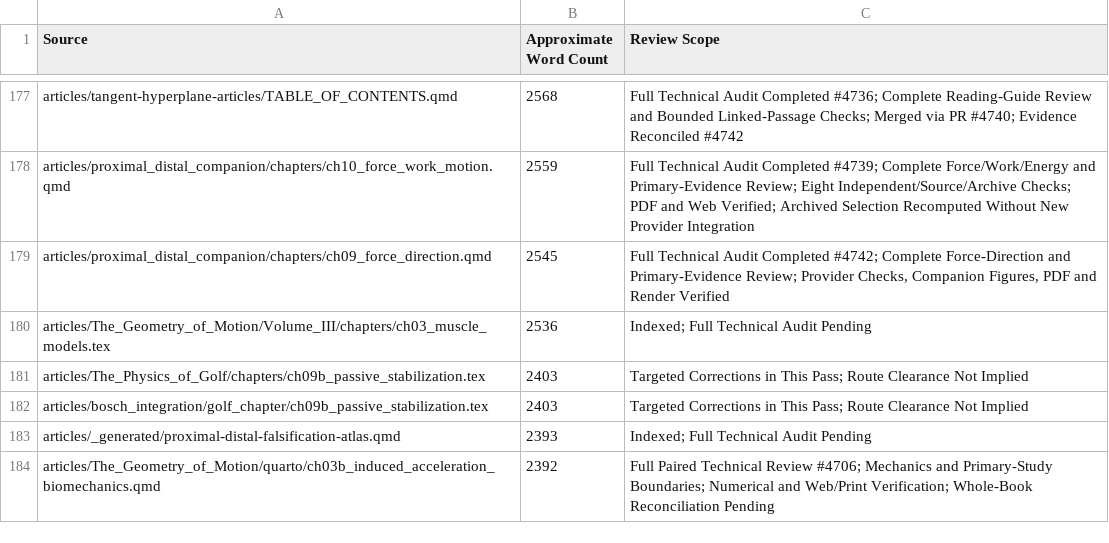
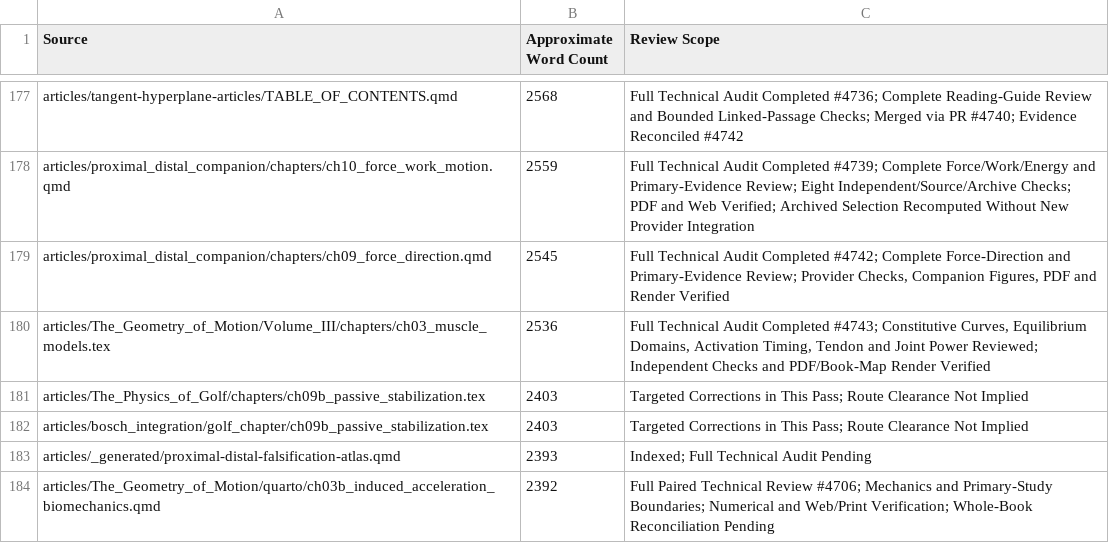
Before and after one commit to D-sorganization/AffineDrift, a CSV file: docs/development/technical-review/corpus-review-index.csv, drawn as a sheet; only a part is shown, gaps mark what is left out.

```diff
--- a/docs/development/technical-review/corpus-review-index.csv
+++ b/docs/development/technical-review/corpus-review-index.csv
@@ -179,3 +179,3 @@ articles/proximal_distal_companion/chapters/ch10_force_work_motion.qmd,2559,Full
 articles/proximal_distal_companion/chapters/ch09_force_direction.qmd,2545,"Full Technical Audit Completed #4742; Complete Force-Direction and Primary-Evidence Review; Provider Checks, Companion Figures, PDF and Render Verified"
-articles/The_Geometry_of_Motion/Volume_III/chapters/ch03_muscle_models.tex,2536,Indexed; Full Technical Audit Pending
+articles/The_Geometry_of_Motion/Volume_III/chapters/ch03_muscle_models.tex,2536,"Full Technical Audit Completed #4743; Constitutive Curves, Equilibrium Domains, Activation Timing, Tendon and Joint Power Reviewed; Independent Checks and PDF/Book-Map Render Verified"
 articles/The_Physics_of_Golf/chapters/ch09b_passive_stabilization.tex,2403,Targeted Corrections in This Pass; Route Clearance Not Implied
```
Also changed, not shown: 9 other files.
